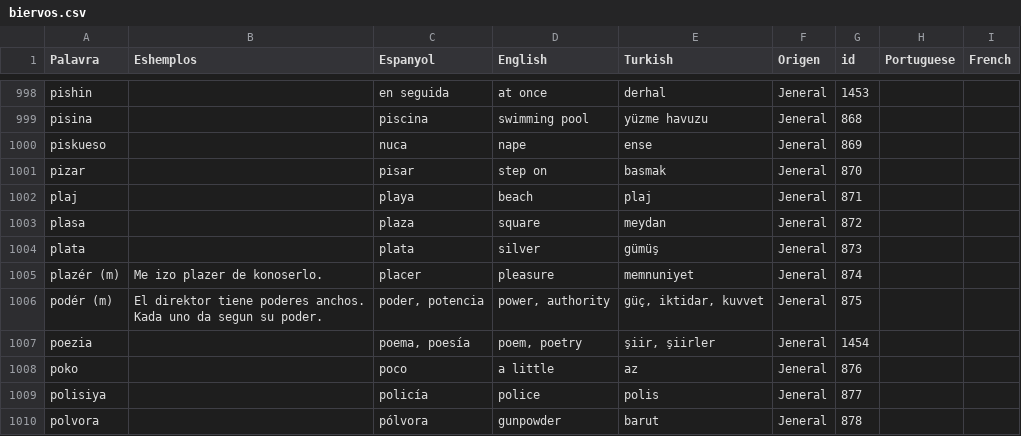
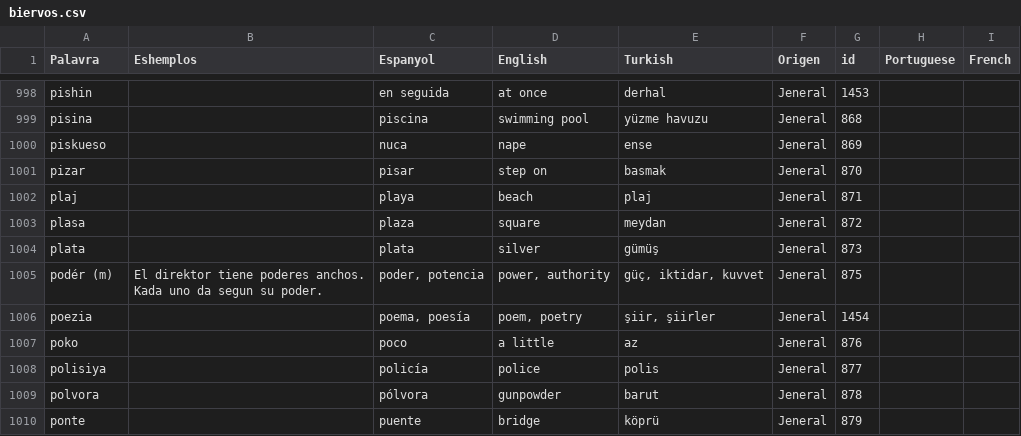
Before and after one commit to kantoniko/ladino-diksionaryo-data, a CSV file: biervos.csv, drawn as a sheet; only a part is shown, gaps mark what is left out; the shorter side is filled out with more unchanged rows.

Commit message:
plazer

```diff
--- a/biervos.csv
+++ b/biervos.csv
@@ -1014,3 +1014,2 @@ plasa,,plaza,square,meydan,Jeneral,872,,
 plata,,plata,silver,gümüş,Jeneral,873,,
-plazér (m),Me izo plazer de konoserlo.,placer,pleasure,memnuniyet,Jeneral,874,,
 podér (m),"El direktor tiene poderes anchos.
```
Also changed, not shown: 1 other file.
